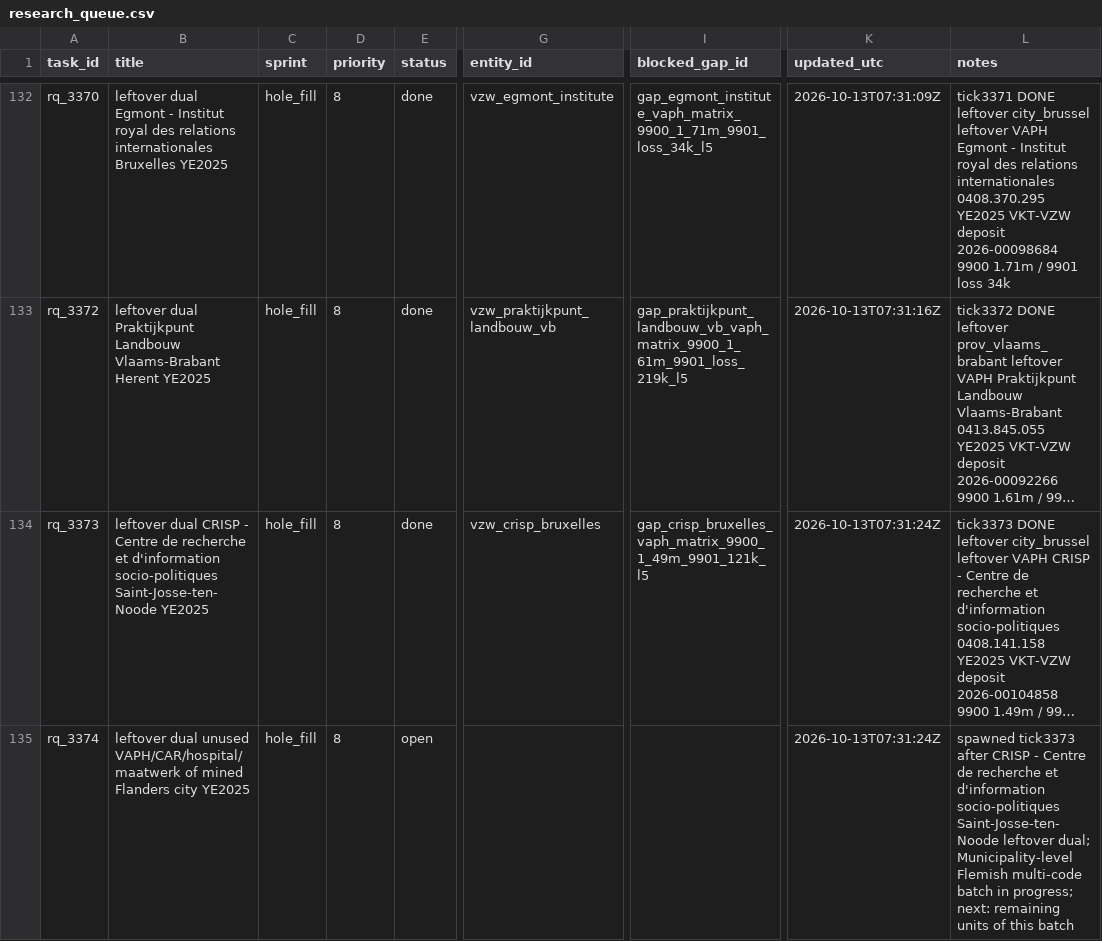
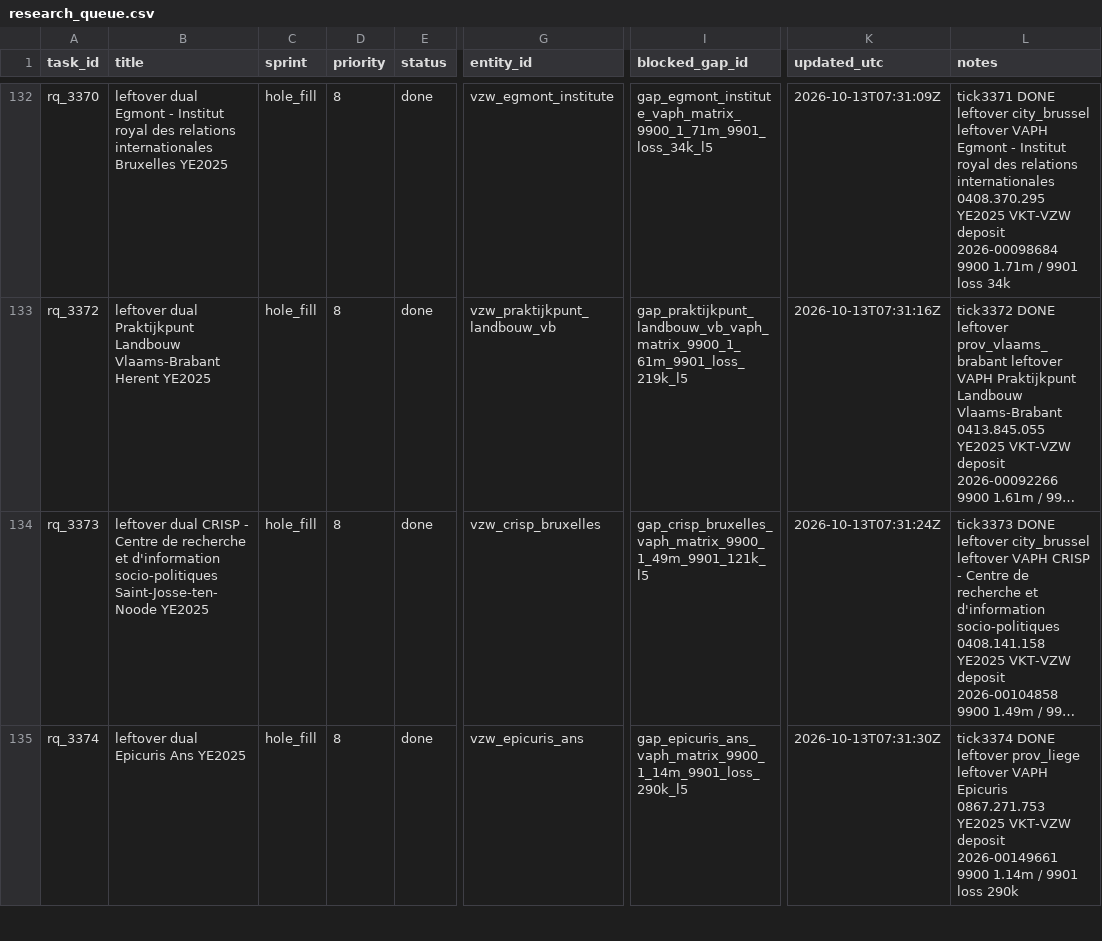
Before and after one commit to kareljanr/AIpolitics, a CSV file: docs/doge/data/research_queue.csv, drawn as a sheet; only a part is shown, gaps mark what is left out; long unchanged cells end in …; the diff covers the shown part only; the diff names each change by its address in the sheet, - before the commit and + after, or states it on an @@ line.

Commit message:
tick 3374: Epicuris - NBB figure + FOI draft, research queue rq_3374

```diff
--- a/docs/doge/data/research_queue.csv
+++ b/docs/doge/data/research_queue.csv
-B135 (title): leftover dual unused VAPH/CAR/hospital/maatwerk of mined Flanders city YE2025
+B135 (title): leftover dual Epicuris Ans YE2025
-E135 (status): open
+E135 (status): done
-G135 (entity_id): (empty)
+G135 (entity_id): vzw_epicuris_ans
-I135 (blocked_gap_id): (empty)
+I135 (blocked_gap_id): gap_epicuris_ans_vaph_matrix_9900_1_14m_9901_loss_290k_l5
-K135 (updated_utc): 2026-10-13T07:31:24Z
+K135 (updated_utc): 2026-10-13T07:31:30Z
-L135 (notes): spawned tick3373 after CRISP - Centre de recherche et d'information socio-politiques Saint-Josse-ten-Noode leftover dual; Municipality-level Flemish multi-code batch in progress; next: remaining units of this batch
+L135 (notes): tick3374 DONE leftover prov_liege leftover VAPH Epicuris 0867.271.753 YE2025 VKT-VZW deposit 2026-00149661 9900 1.14m / 9901 loss 290k
```
Also changed, not shown: 1 added row elsewhere in this file, docs/doge/data/loop_state.csv, 13 other files.
